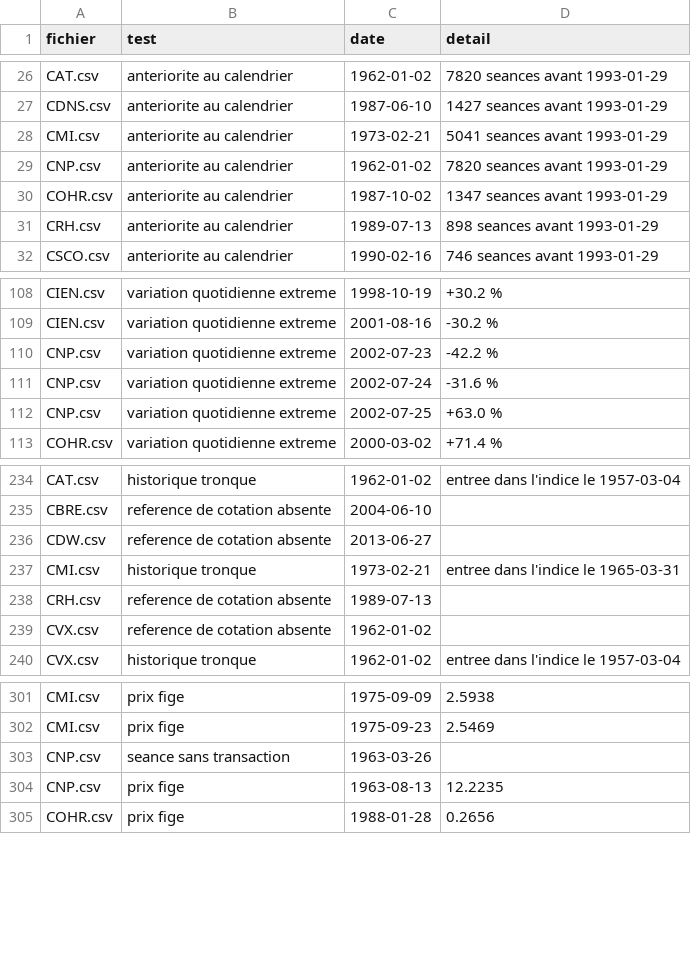
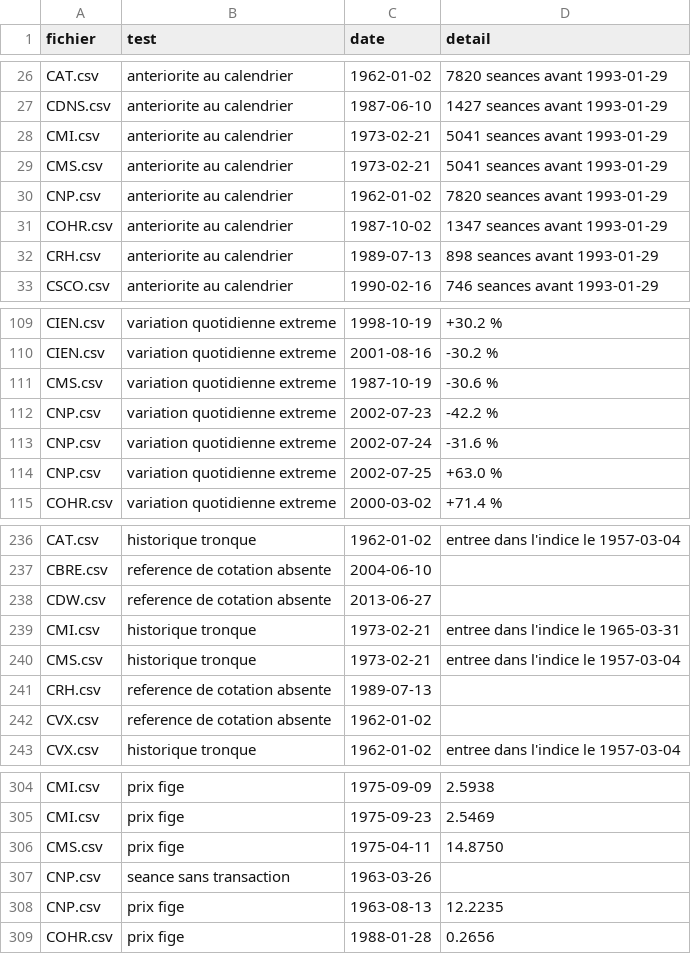
Before and after one commit to NKPO2203/risk-modeling-project, a CSV file: data/processed/controle_prix.csv, drawn as a sheet; only a part is shown, gaps mark what is left out.

```diff
--- a/data/processed/controle_prix.csv
+++ b/data/processed/controle_prix.csv
@@ -28,2 +28,3 @@ CDNS.csv,anteriorite au calendrier,1987-06-10,1427 seances avant 1993-01-29
 CMI.csv,anteriorite au calendrier,1973-02-21,5041 seances avant 1993-01-29
+CMS.csv,anteriorite au calendrier,1973-02-21,5041 seances avant 1993-01-29
 CNP.csv,anteriorite au calendrier,1962-01-02,7820 seances avant 1993-01-29
@@ -109,2 +110,3 @@ CIEN.csv,variation quotidienne extreme,1998-10-19,+30.2 %
 CIEN.csv,variation quotidienne extreme,2001-08-16,-30.2 %
+CMS.csv,variation quotidienne extreme,1987-10-19,-30.6 %
 CNP.csv,variation quotidienne extreme,2002-07-23,-42.2 %
@@ -237,2 +239,3 @@ CDW.csv,reference de cotation absente,2013-06-27,
 CMI.csv,historique tronque,1973-02-21,entree dans l'indice le 1965-03-31
+CMS.csv,historique tronque,1973-02-21,entree dans l'indice le 1957-03-04
 CRH.csv,reference de cotation absente,1989-07-13,
@@ -302,2 +305,3 @@ CMI.csv,prix fige,1975-09-09,2.5938
 CMI.csv,prix fige,1975-09-23,2.5469
+CMS.csv,prix fige,1975-04-11,14.8750
 CNP.csv,seance sans transaction,1963-03-26,
```
Also changed, not shown: data/raw/metadonnees_titres.csv, 5 other files.
